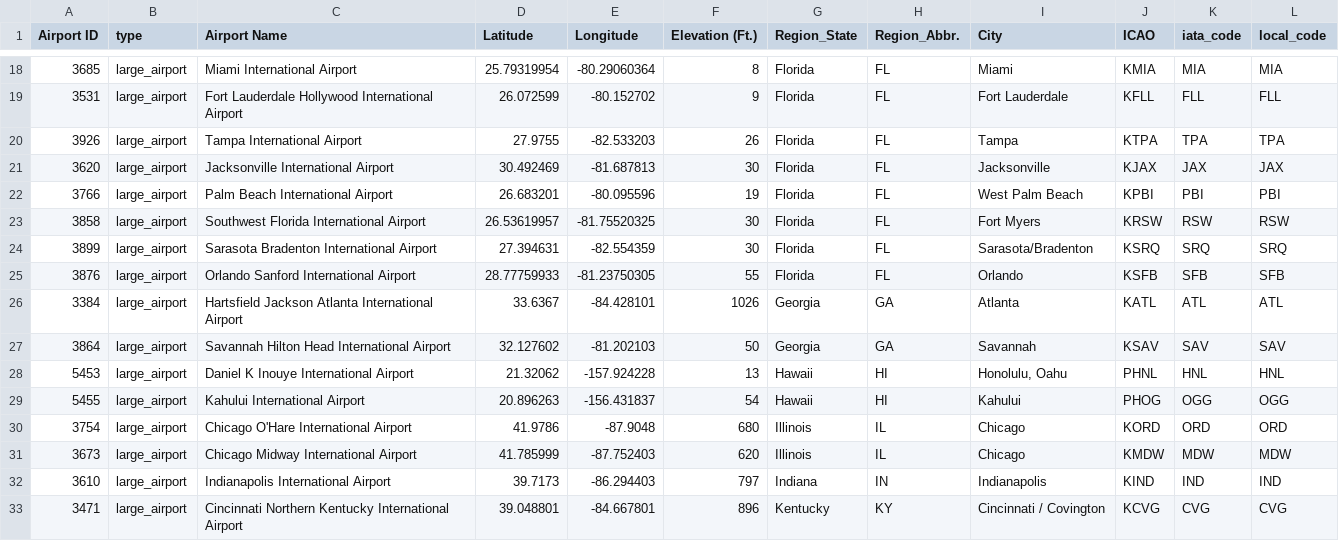
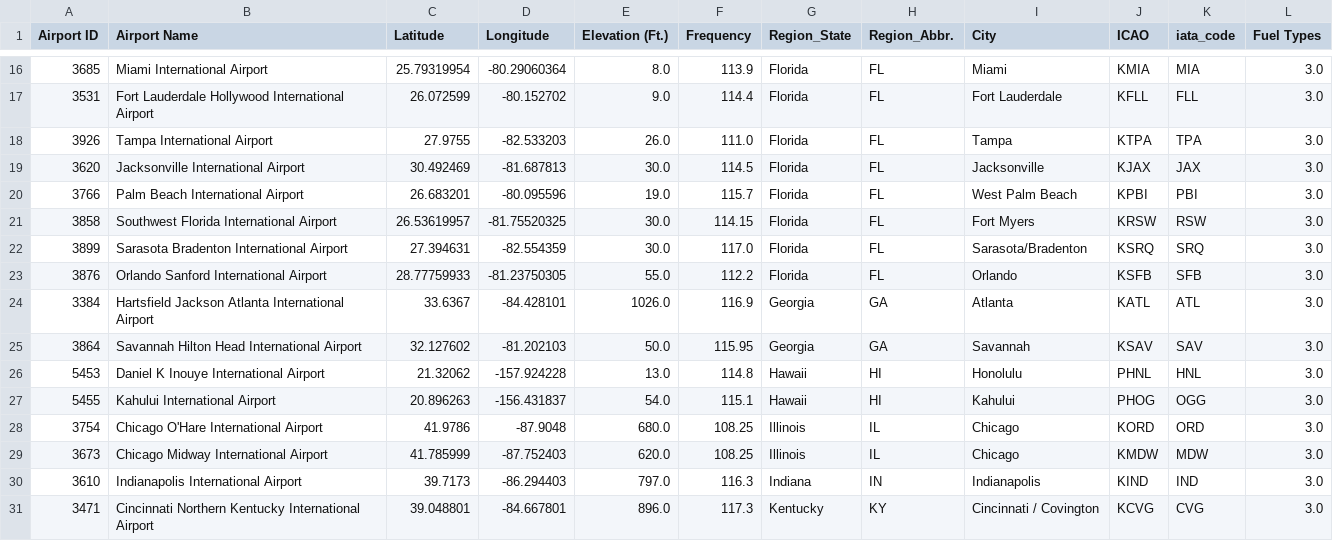
Before and after one commit to edgarg7/CSCI-360-Software-Development-Project, a CSV file: Airport_Database.csv, drawn as a sheet; only a part is shown, gaps mark what is left out; removed rows and columns are numbered as before the commit, all else as after; the diff covers the shown part only; the diff names each change by its address in the sheet, - before the commit and + after, or states it on an @@ line.

Commit message:
Updated AirportManager for new airport database.

```diff
--- a/Airport_Database.csv
+++ b/Airport_Database.csv
-column B (type), rows 18-33: all large_airport
+column F (Frequency), rows 16-31: 113.9 | 114.4 | 111.0 | 114.5 | 115.7 | 114.15 | 117.0 | 112.2 | 116.9 | 115.95 | 114.8 | 115.1 | 108.25 | 108.25 | 116.3 | 117.3
-L1: local_code
+L1: Fuel Types
-E16 (Elevation (Ft.)): 8
+E16 (Elevation (Ft.)): 8.0
-L16 (Fuel Types): MIA
+L16 (Fuel Types): 3.0
-E17 (Elevation (Ft.)): 9
+E17 (Elevation (Ft.)): 9.0
-L17 (Fuel Types): FLL
+L17 (Fuel Types): 3.0
-E18 (Elevation (Ft.)): 26
+E18 (Elevation (Ft.)): 26.0
-L18 (Fuel Types): TPA
+L18 (Fuel Types): 3.0
-E19 (Elevation (Ft.)): 30
+E19 (Elevation (Ft.)): 30.0
-L19 (Fuel Types): JAX
+L19 (Fuel Types): 3.0
-E20 (Elevation (Ft.)): 19
+E20 (Elevation (Ft.)): 19.0
-L20 (Fuel Types): PBI
+L20 (Fuel Types): 3.0
-E21:E22 (Elevation (Ft.)): 30
+E21:E22 (Elevation (Ft.)): 30.0
-L21 (Fuel Types): RSW
+L21 (Fuel Types): 3.0
-L22 (Fuel Types): SRQ
+L22 (Fuel Types): 3.0
-E23 (Elevation (Ft.)): 55
+E23 (Elevation (Ft.)): 55.0
-L23 (Fuel Types): SFB
+L23 (Fuel Types): 3.0
-E24 (Elevation (Ft.)): 1026
+E24 (Elevation (Ft.)): 1026.0
-L24 (Fuel Types): ATL
+L24 (Fuel Types): 3.0
-E25 (Elevation (Ft.)): 50
+E25 (Elevation (Ft.)): 50.0
-L25 (Fuel Types): SAV
+L25 (Fuel Types): 3.0
-E26 (Elevation (Ft.)): 13
+E26 (Elevation (Ft.)): 13.0
-I26 (City): Honolulu, Oahu
+I26 (City): Honolulu
-L26 (Fuel Types): HNL
+L26 (Fuel Types): 3.0
-E27 (Elevation (Ft.)): 54
+E27 (Elevation (Ft.)): 54.0
-L27 (Fuel Types): OGG
+L27 (Fuel Types): 3.0
-E28 (Elevation (Ft.)): 680
+E28 (Elevation (Ft.)): 680.0
-L28 (Fuel Types): ORD
+L28 (Fuel Types): 3.0
-E29 (Elevation (Ft.)): 620
+E29 (Elevation (Ft.)): 620.0
-L29 (Fuel Types): MDW
+L29 (Fuel Types): 3.0
-E30 (Elevation (Ft.)): 797
+E30 (Elevation (Ft.)): 797.0
-L30 (Fuel Types): IND
+L30 (Fuel Types): 3.0
-E31 (Elevation (Ft.)): 896
+E31 (Elevation (Ft.)): 896.0
-L31 (Fuel Types): CVG
+L31 (Fuel Types): 3.0
```
Also changed, not shown: 1 added row, 2 removed rows and 109 edited cells elsewhere in this file, 4 other files.
